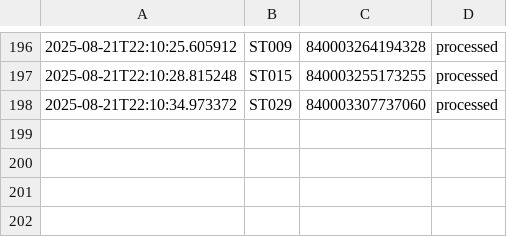
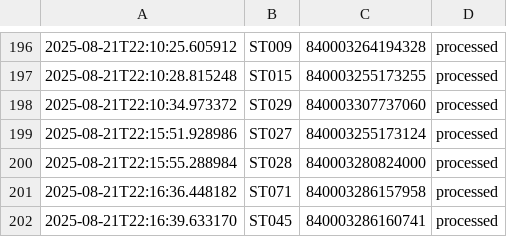
Before and after one commit to ali7haider/cow-processor-log, a CSV file: transmit_output2.csv, drawn as a sheet; only a part is shown, gaps mark what is left out; the diff names each change by its address in the sheet, - before the commit and + after, or states it on an @@ line.

Commit message:
Fix animal tag handling in log processing and update test cases
- Updated regex in LogFileMonitor to allow for optional animal tags, defaulting to '0' if not provided.
- Modified test_log_updater to reflect changes in log entry format, ensuring compatibility with the new regex.
- Added new entries to transmit_output2.csv for additional test coverage.

```diff
--- a/transmit_output2.csv
+++ b/transmit_output2.csv
+row 199: 2025-08-21T22:15:51.928986 | ST027 | 840003255173124 | processed
+row 200: 2025-08-21T22:15:55.288984 | ST028 | 840003280824000 | processed
+row 201: 2025-08-21T22:16:36.448182 | ST071 | 840003286157958 | processed
+row 202: 2025-08-21T22:16:39.633170 | ST045 | 840003286160741 | processed
```
Also changed, not shown: 3 other files.
